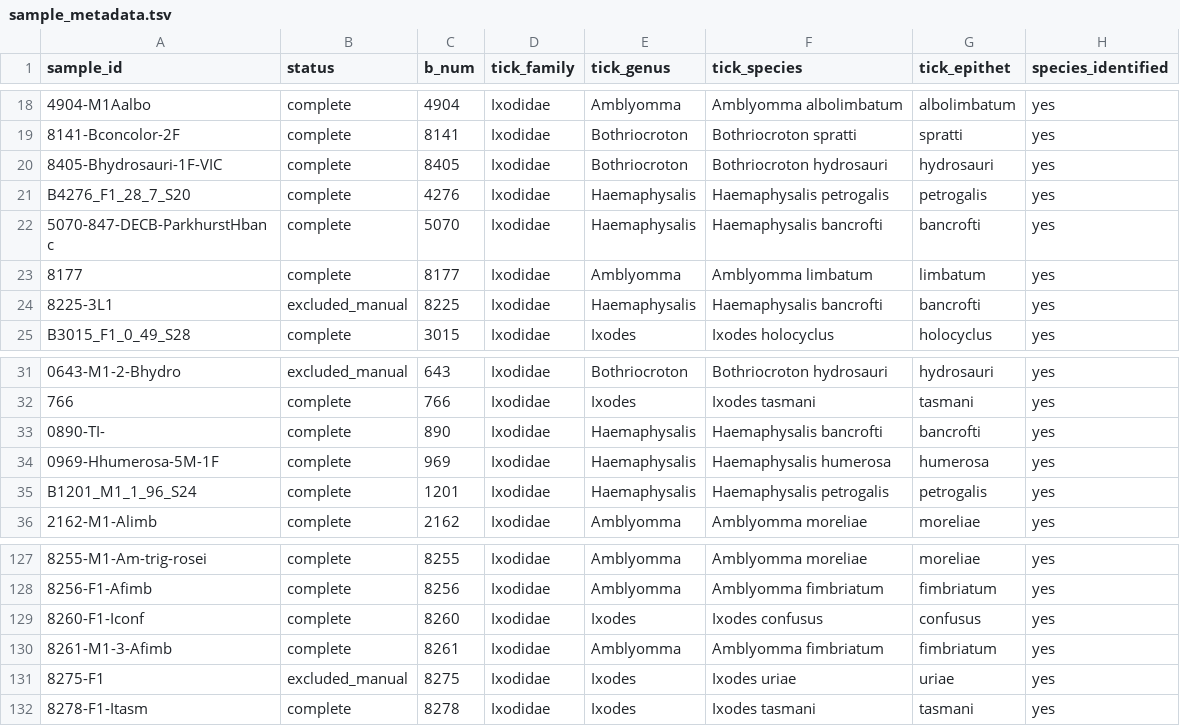
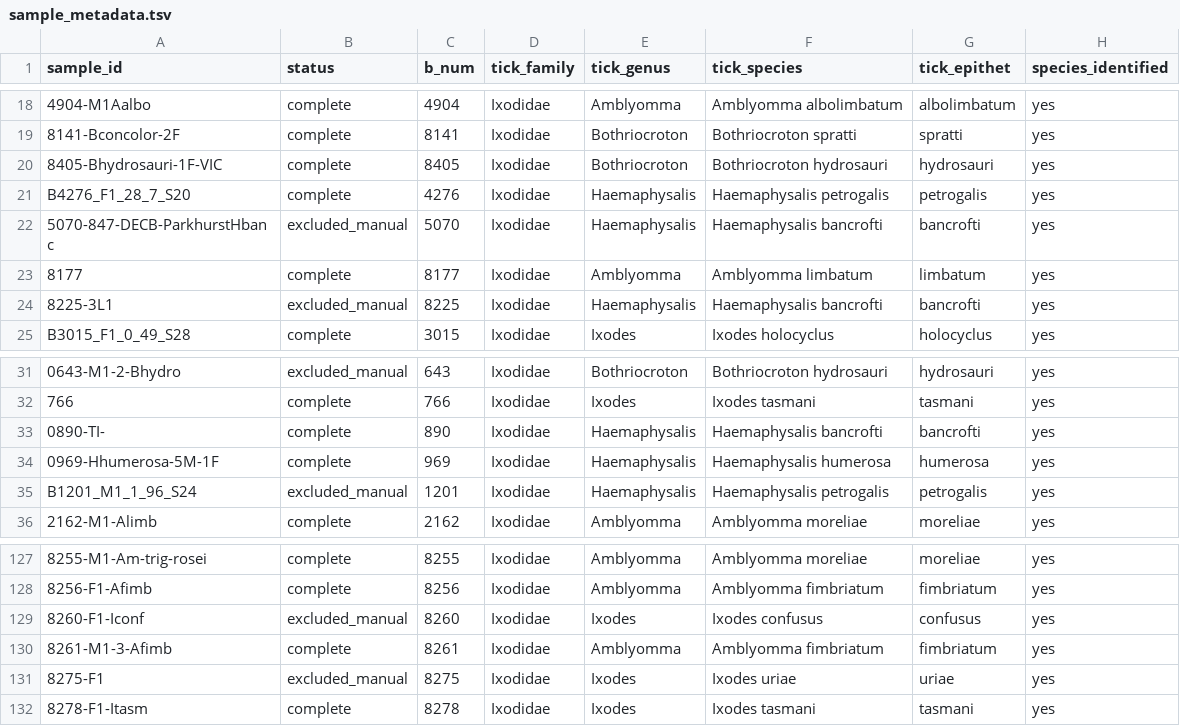
Before and after one commit to alexandergofton/barker-ticks-microbiome-analysis, a TSV file: metadata/sample_metadata.tsv, drawn as a sheet; only a part is shown, gaps mark what is left out; the diff names each change by its address in the sheet, - before the commit and + after, or states it on an @@ line.

```diff
--- a/metadata/sample_metadata.tsv
+++ b/metadata/sample_metadata.tsv
-B22 (status): complete
+B22 (status): excluded_manual
-B35 (status): complete
+B35 (status): excluded_manual
-B129 (status): complete
+B129 (status): excluded_manual
```
Also changed, not shown: metadata/excluded_samples.tsv, metadata/sample_metadata_TEMPLATE.tsv.
